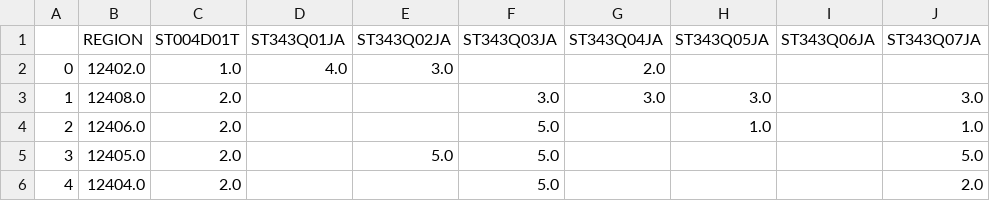
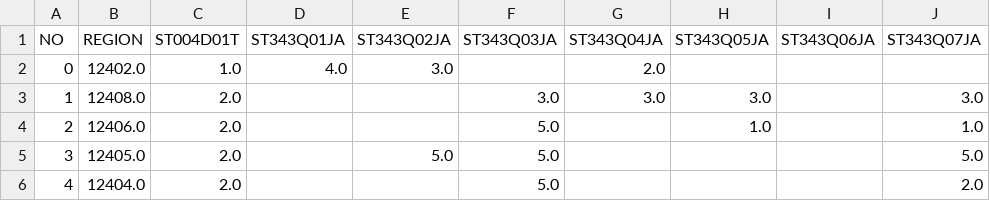
Before and after one commit to jhguay/DonneesEnMain, a CSV file: donneesPisa2022Canada12Variables.csv, drawn as a sheet; only a part is shown; the diff names each change by its address in the sheet, - before the commit and + after, or states it on an @@ line.

Commit message:
Add files via upload

```diff
--- a/donneesPisa2022Canada12Variables.csv
+++ b/donneesPisa2022Canada12Variables.csv
-A1: (empty)
+A1: NO
```
